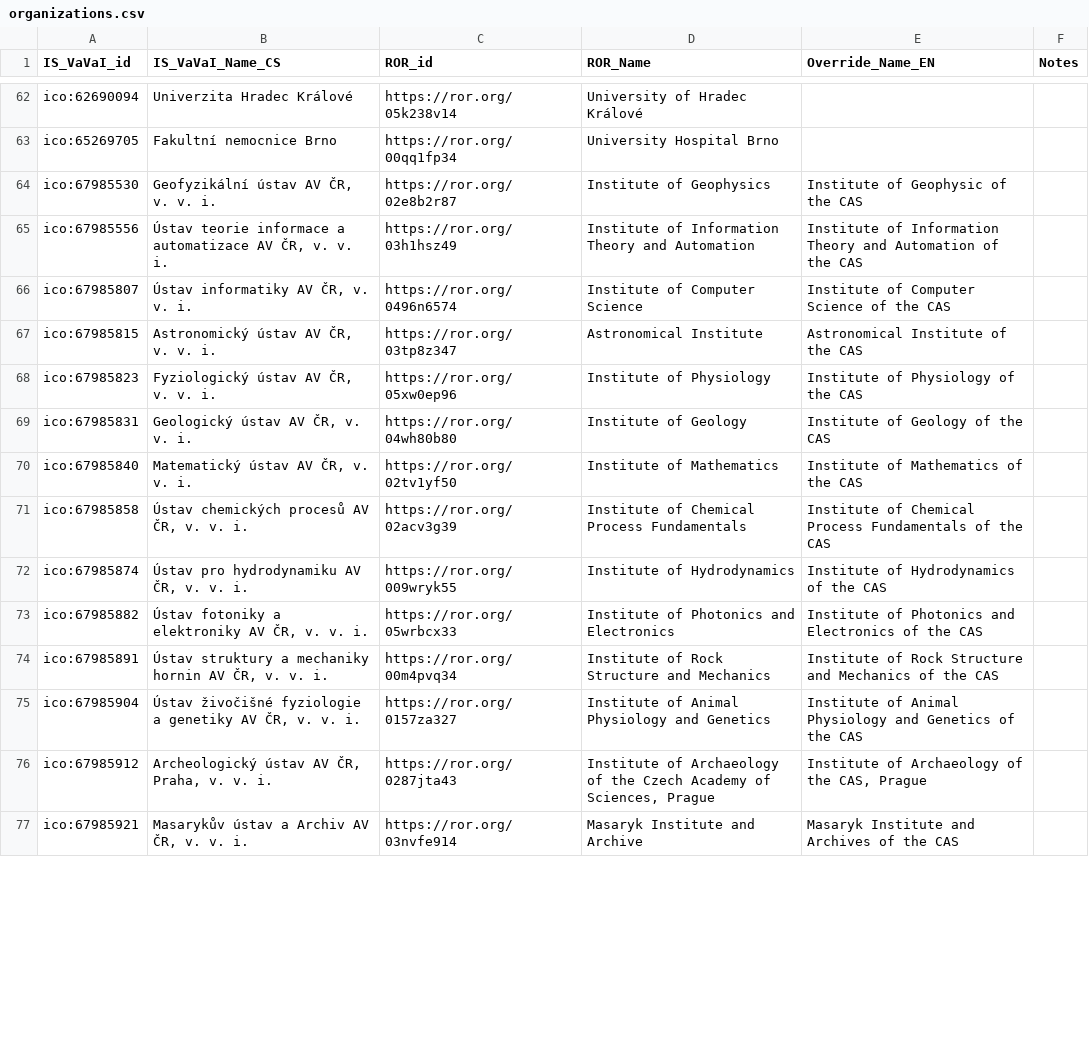
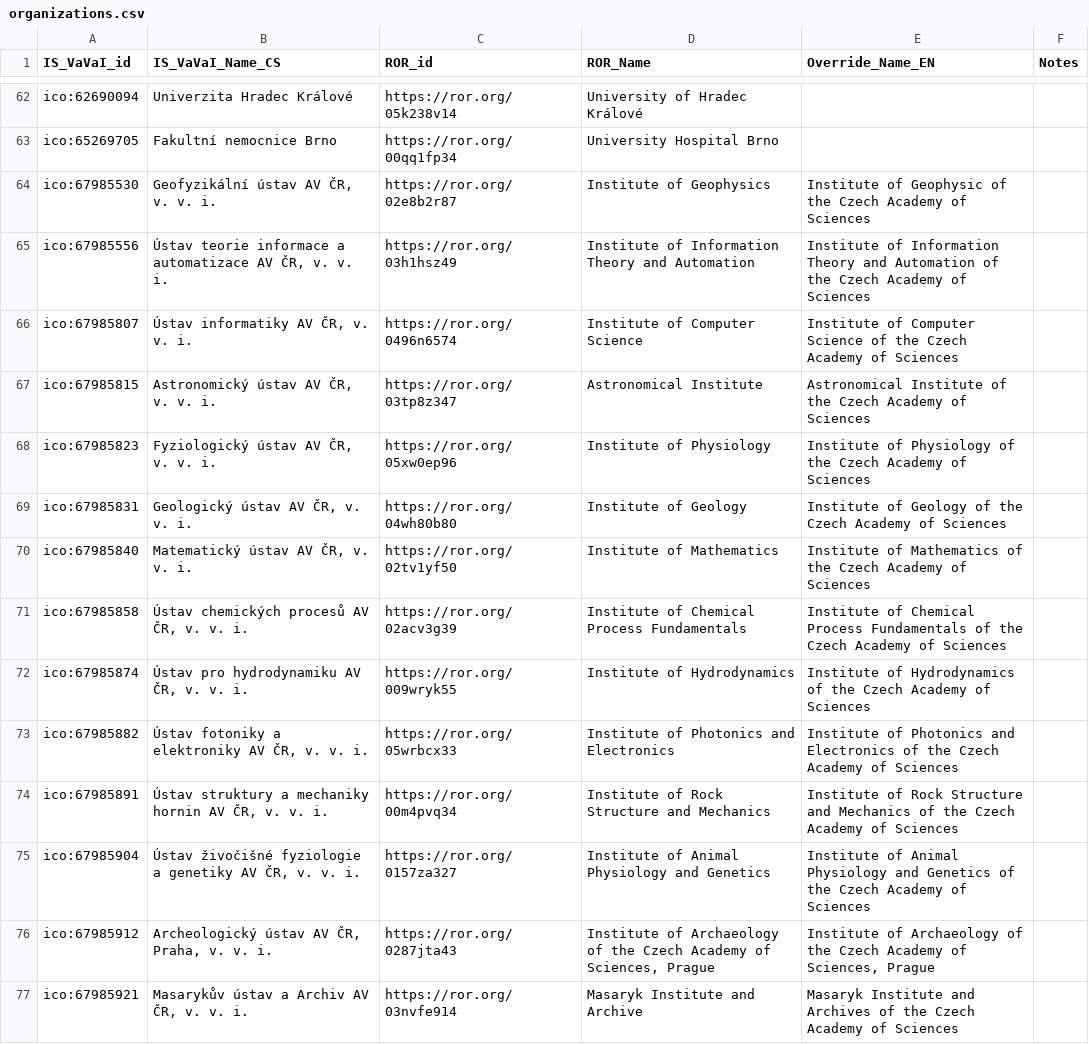
Before and after one commit to jdvorak001/isvavai-orgs-ror-mapping, a CSV file: organizations.csv, drawn as a sheet; only a part is shown, gaps mark what is left out; the diff covers the shown part only.

Commit message:
Replace "... of the CAS" with "... of the Czech Academy of Sciences"

```diff
--- a/organizations.csv
+++ b/organizations.csv
@@ -63,15 +63,15 @@ ico:62690094,Univerzita Hradec Králové,https://ror.org/05k238v14,University of
 ico:65269705,Fakultní nemocnice Brno,https://ror.org/00qq1fp34,University Hospital Brno,"",""
-ico:67985530,"Geofyzikální ústav AV ČR, v. v. i.",https://ror.org/02e8b2r87,Institute of Geophysics,Institute of Geophysic of the CAS,""
-ico:67985556,"Ústav teorie informace a automatizace AV ČR, v. v. i.",https://ror.org/03h1hsz49,Institute of Information Theory and Automation,Institute of Information Theory and Automation of the CAS,""
-ico:67985807,"Ústav informatiky AV ČR, v. v. i.",https://ror.org/0496n6574,Institute of Computer Science,Institute of Computer Science of the CAS,""
-ico:67985815,"Astronomický ústav AV ČR, v. v. i.",https://ror.org/03tp8z347,Astronomical Institute,Astronomical Institute of the CAS,""
-ico:67985823,"Fyziologický ústav AV ČR, v. v. i.",https://ror.org/05xw0ep96,Institute of Physiology,Institute of Physiology of the CAS,""
-ico:67985831,"Geologický ústav AV ČR, v. v. i.",https://ror.org/04wh80b80,Institute of Geology,Institute of Geology of the CAS,""
-ico:67985840,"Matematický ústav AV ČR, v. v. i.",https://ror.org/02tv1yf50,Institute of Mathematics,Institute of Mathematics of the CAS,""
-ico:67985858,"Ústav chemických procesů AV ČR, v. v. i.",https://ror.org/02acv3g39,Institute of Chemical Process Fundamentals,Institute of Chemical Process Fundamentals of the CAS,""
-ico:67985874,"Ústav pro hydrodynamiku AV ČR, v. v. i.",https://ror.org/009wryk55,Institute of Hydrodynamics,Institute of Hydrodynamics of the CAS,""
-ico:67985882,"Ústav fotoniky a elektroniky AV ČR, v. v. i.",https://ror.org/05wrbcx33,Institute of Photonics and Electronics,Institute of Photonics and Electronics of the CAS,""
-ico:67985891,"Ústav struktury a mechaniky hornin AV ČR, v. v. i.",https://ror.org/00m4pvq34,Institute of Rock Structure and Mechanics,Institute of Rock Structure and Mechanics of the CAS,""
-ico:67985904,"Ústav živočišné fyziologie a genetiky AV ČR, v. v. i.",https://ror.org/0157za327,Institute of Animal Physiology and Genetics,Institute of Animal Physiology and Genetics of the CAS,""
-ico:67985912,"Archeologický ústav AV ČR, Praha, v. v. i.",https://ror.org/0287jta43,"Institute of Archaeology of the Czech Academy of Sciences, Prague","Institute of Archaeology of the CAS, Prague",""
-ico:67985921,"Masarykův ústav a Archiv AV ČR, v. v. i.",https://ror.org/03nvfe914,Masaryk Institute and Archive,Masaryk Institute and Archives of the CAS,""
+ico:67985530,"Geofyzikální ústav AV ČR, v. v. i.",https://ror.org/02e8b2r87,Institute of Geophysics,Institute of Geophysic of the Czech Academy of Sciences,""
+ico:67985556,"Ústav teorie informace a automatizace AV ČR, v. v. i.",https://ror.org/03h1hsz49,Institute of Information Theory and Automation,Institute of Information Theory and Automation of the Czech Academy of Sciences,""
+ico:67985807,"Ústav informatiky AV ČR, v. v. i.",https://ror.org/0496n6574,Institute of Computer Science,Institute of Computer Science of the Czech Academy of Sciences,""
+ico:67985815,"Astronomický ústav AV ČR, v. v. i.",https://ror.org/03tp8z347,Astronomical Institute,Astronomical Institute of the Czech Academy of Sciences,""
+ico:67985823,"Fyziologický ústav AV ČR, v. v. i.",https://ror.org/05xw0ep96,Institute of Physiology,Institute of Physiology of the Czech Academy of Sciences,""
+ico:67985831,"Geologický ústav AV ČR, v. v. i.",https://ror.org/04wh80b80,Institute of Geology,Institute of Geology of the Czech Academy of Sciences,""
+ico:67985840,"Matematický ústav AV ČR, v. v. i.",https://ror.org/02tv1yf50,Institute of Mathematics,Institute of Mathematics of the Czech Academy of Sciences,""
+ico:67985858,"Ústav chemických procesů AV ČR, v. v. i.",https://ror.org/02acv3g39,Institute of Chemical Process Fundamentals,Institute of Chemical Process Fundamentals of the Czech Academy of Sciences,""
+ico:67985874,"Ústav pro hydrodynamiku AV ČR, v. v. i.",https://ror.org/009wryk55,Institute of Hydrodynamics,Institute of Hydrodynamics of the Czech Academy of Sciences,""
+ico:67985882,"Ústav fotoniky a elektroniky AV ČR, v. v. i.",https://ror.org/05wrbcx33,Institute of Photonics and Electronics,Institute of Photonics and Electronics of the Czech Academy of Sciences,""
+ico:67985891,"Ústav struktury a mechaniky hornin AV ČR, v. v. i.",https://ror.org/00m4pvq34,Institute of Rock Structure and Mechanics,Institute of Rock Structure and Mechanics of the Czech Academy of Sciences,""
+ico:67985904,"Ústav živočišné fyziologie a genetiky AV ČR, v. v. i.",https://ror.org/0157za327,Institute of Animal Physiology and Genetics,Institute of Animal Physiology and Genetics of the Czech Academy of Sciences,""
+ico:67985912,"Archeologický ústav AV ČR, Praha, v. v. i.",https://ror.org/0287jta43,"Institute of Archaeology of the Czech Academy of Sciences, Prague","Institute of Archaeology of the Czech Academy of Sciences, Prague",""
+ico:67985921,"Masarykův ústav a Archiv AV ČR, v. v. i.",https://ror.org/03nvfe914,Masaryk Institute and Archive,Masaryk Institute and Archives of the Czech Academy of Sciences,""
```
Also changed, not shown: 40 edited cells elsewhere in this file, 2 other files.
